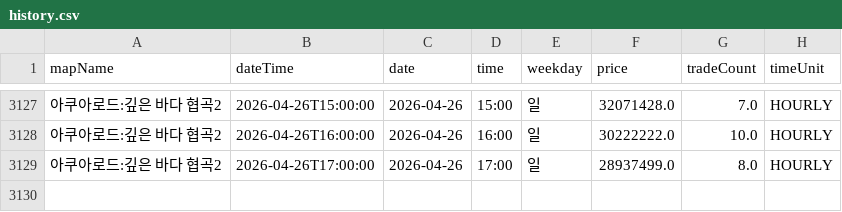
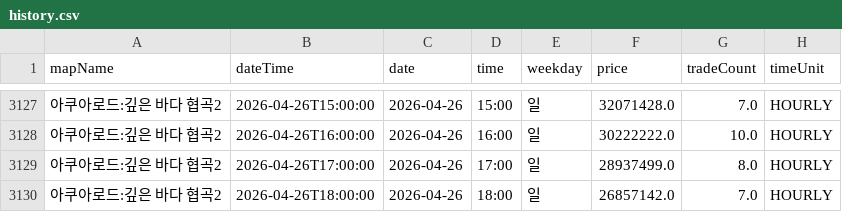
Before and after one commit to gjunil603/mashop-dashboard, a CSV file: data/maps/아쿠아로드_깊은_바다_협곡2/history.csv, drawn as a sheet; only a part is shown, gaps mark what is left out.

```diff
--- a/data/maps/아쿠아로드_깊은_바다_협곡2/history.csv
+++ b/data/maps/아쿠아로드_깊은_바다_협곡2/history.csv
@@ -3129 +3129,2 @@ mapName,dateTime,date,time,weekday,price,tradeCount,timeUnit
 아쿠아로드:깊은 바다 협곡2,2026-04-26T17:00:00,2026-04-26,17:00,일,28937499.0,8.0,HOURLY
+아쿠아로드:깊은 바다 협곡2,2026-04-26T18:00:00,2026-04-26,18:00,일,26857142.0,7.0,HOURLY
```
Also changed, not shown: data/maps/미나르숲_남겨진_용의_둥지/history.csv, data/maps/미나르숲_망가진_용의_둥지/history.csv, 3 other files.
